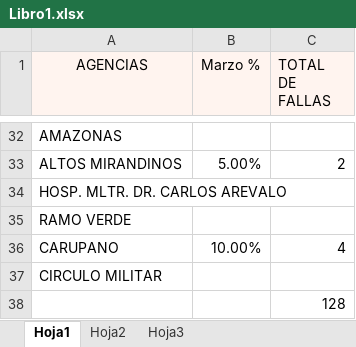
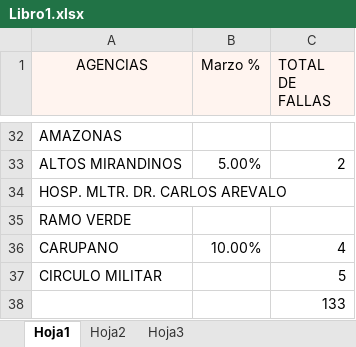
Before and after one commit to zairelyshdz/caidas_agencias_banfanb, an Excel workbook: Libro1.xlsx, sheet Hoja1, drawn as a sheet; only a part is shown, gaps mark what is left out; values as stored, in another font and other column widths than the file's, no borders; charts and pictures not drawn; the diff names each change by its address in the sheet, - before the commit and + after, or states it on an @@ line.

Commit message:
Changes to be committed: 	modified:   Libro1.xlsx 	modified:   index.html 	deleted:    prueba2.html 	new file:   prueba3.html 	deleted:    ~$Libro1.xlsx

```diff
--- a/Libro1.xlsx (sheet Hoja1)
+++ b/Libro1.xlsx (sheet Hoja1)
-C37 (TOTAL DE FALLAS): (empty)
+C37 (TOTAL DE FALLAS): 5
-C38 (TOTAL DE FALLAS): 128
+C38 (TOTAL DE FALLAS): 133
```
Also changed, not shown: charts or pictures, 4 other files.
